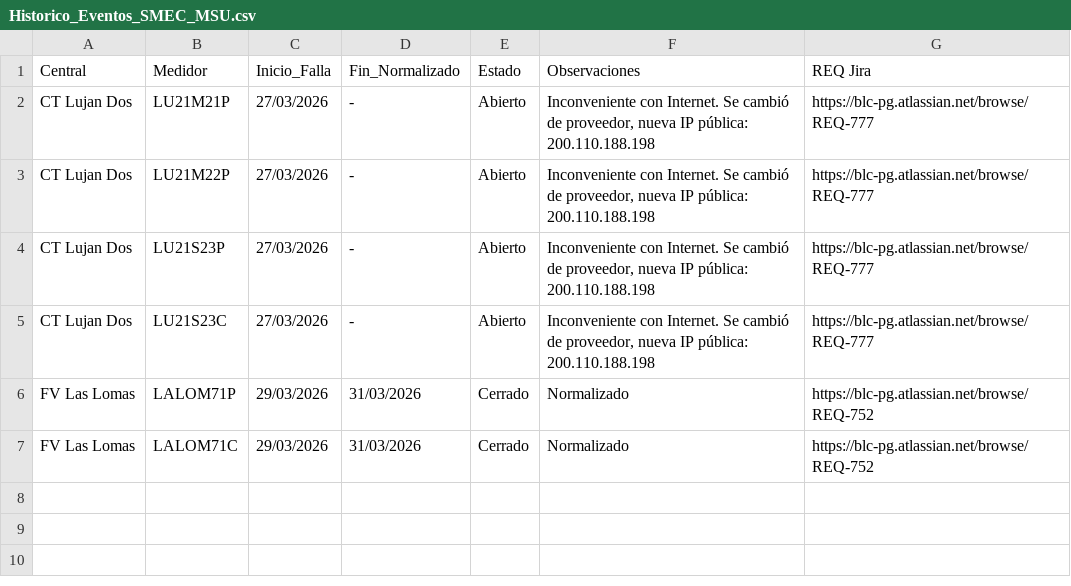
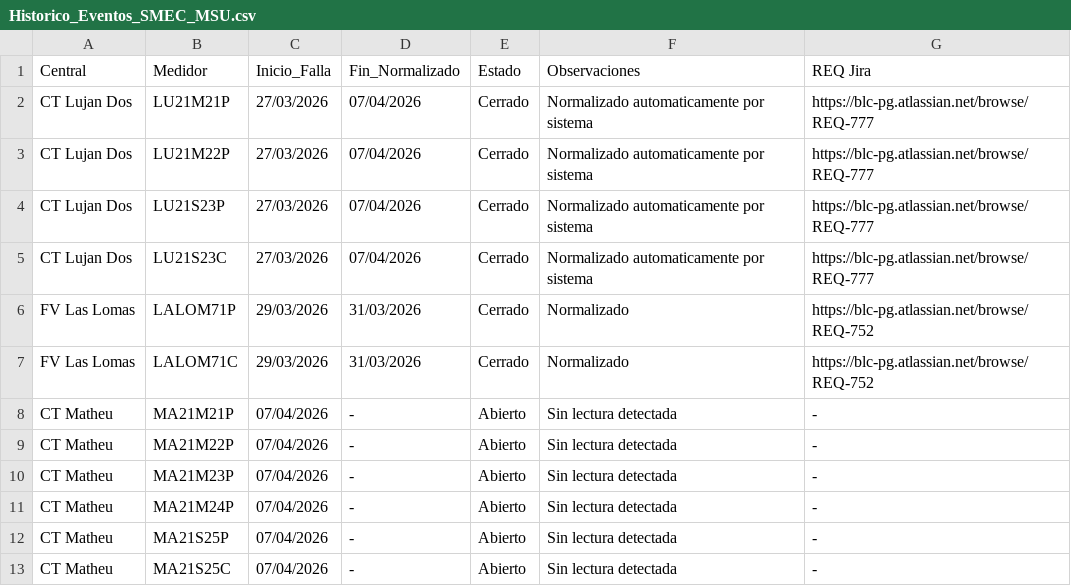
Before and after one commit to Soporte-BLC-PowerGeneration/SMEC, a CSV file: Historico_Eventos_SMEC_MSU.csv, drawn as a sheet; the diff names each change by its address in the sheet, - before the commit and + after, or states it on an @@ line.

```diff
--- a/Historico_Eventos_SMEC_MSU.csv
+++ b/Historico_Eventos_SMEC_MSU.csv
-D2:D5 (Fin_Normalizado): -
+D2:D5 (Fin_Normalizado): 07/04/2026
-E2:E5 (Estado): Abierto
+E2:E5 (Estado): Cerrado
-F2:F5 (Observaciones): Inconveniente con Internet. Se cambió de proveedor, nueva IP pública: 200.110.188.198
+F2:F5 (Observaciones): Normalizado automaticamente por sistema
+row 8: CT Matheu | MA21M21P | 07/04/2026 | - | Abierto | Sin lectura detectada | -
+row 9: CT Matheu | MA21M22P | 07/04/2026 | - | Abierto | Sin lectura detectada | -
+row 10: CT Matheu | MA21M23P | 07/04/2026 | - | Abierto | Sin lectura detectada | -
+row 11: CT Matheu | MA21M24P | 07/04/2026 | - | Abierto | Sin lectura detectada | -
+row 12: CT Matheu | MA21S25P | 07/04/2026 | - | Abierto | Sin lectura detectada | -
+row 13: CT Matheu | MA21S25C | 07/04/2026 | - | Abierto | Sin lectura detectada | -
```
Also changed, not shown: 1 other file.
